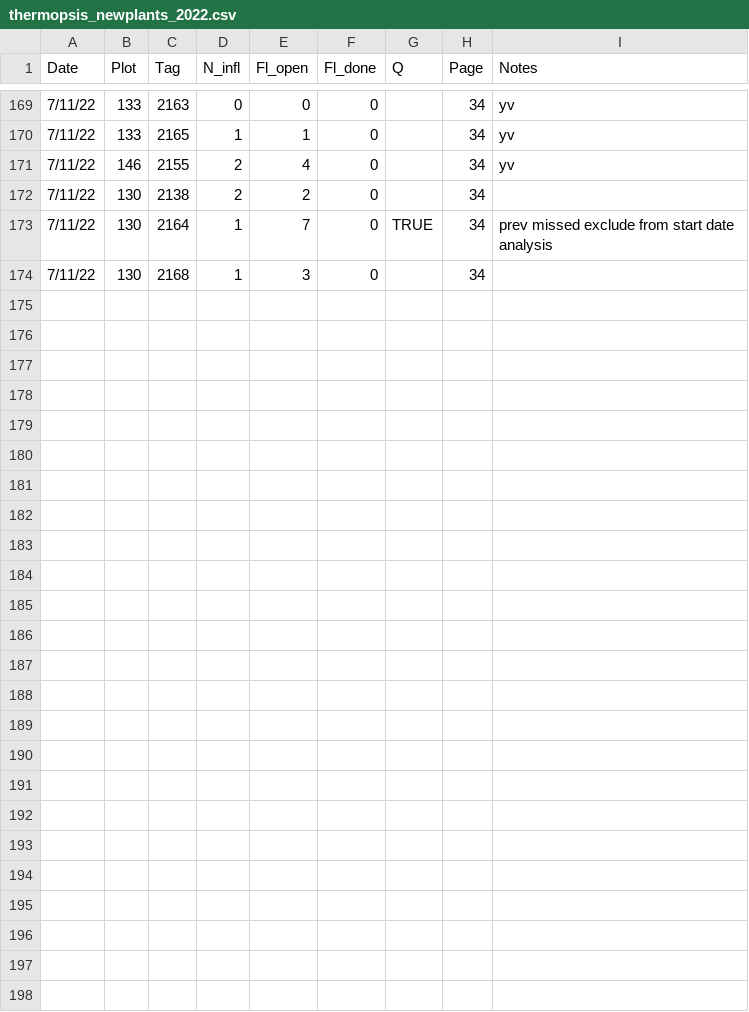
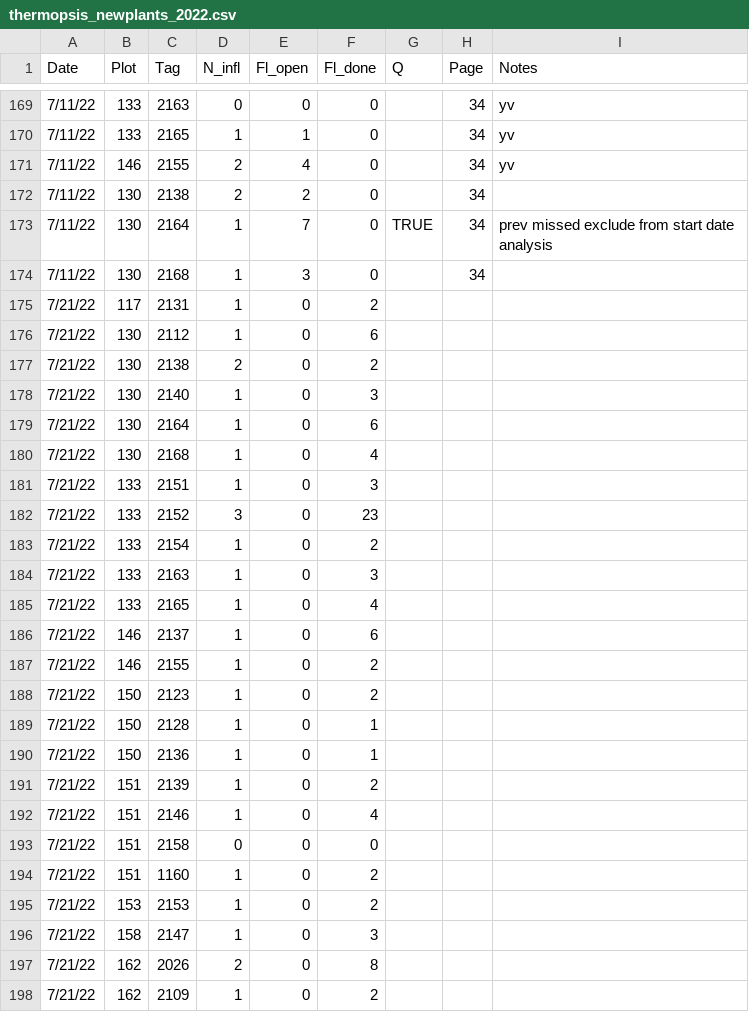
Before and after one commit to melbourne-lab/canopy_flowering, a CSV file: data/raw_data/data_2022/thermopsis_newplants_2022.csv, drawn as a sheet; only a part is shown, gaps mark what is left out.

Commit message:
final phen data (7/21) and datasheets

```diff
--- a/data/raw_data/data_2022/thermopsis_newplants_2022.csv
+++ b/data/raw_data/data_2022/thermopsis_newplants_2022.csv
@@ -174 +174,25 @@
 7/11/22,130,2168,1,3,0,,34,
+7/21/22,117,2131,1,0,2,,,
+7/21/22,130,2112,1,0,6,,,
+7/21/22,130,2138,2,0,2,,,
+7/21/22,130,2140,1,0,3,,,
+7/21/22,130,2164,1,0,6,,,
+7/21/22,130,2168,1,0,4,,,
+7/21/22,133,2151,1,0,3,,,
+7/21/22,133,2152,3,0,23,,,
+7/21/22,133,2154,1,0,2,,,
+7/21/22,133,2163,1,0,3,,,
+7/21/22,133,2165,1,0,4,,,
+7/21/22,146,2137,1,0,6,,,
+7/21/22,146,2155,1,0,2,,,
+7/21/22,150,2123,1,0,2,,,
+7/21/22,150,2128,1,0,1,,,
+7/21/22,150,2136,1,0,1,,,
+7/21/22,151,2139,1,0,2,,,
+7/21/22,151,2146,1,0,4,,,
+7/21/22,151,2158,0,0,0,,,
+7/21/22,151,1160,1,0,2,,,
+7/21/22,153,2153,1,0,2,,,
+7/21/22,158,2147,1,0,3,,,
+7/21/22,162,2026,2,0,8,,,
+7/21/22,162,2109,1,0,2,,,
```
Also changed, not shown: 2 other files.
